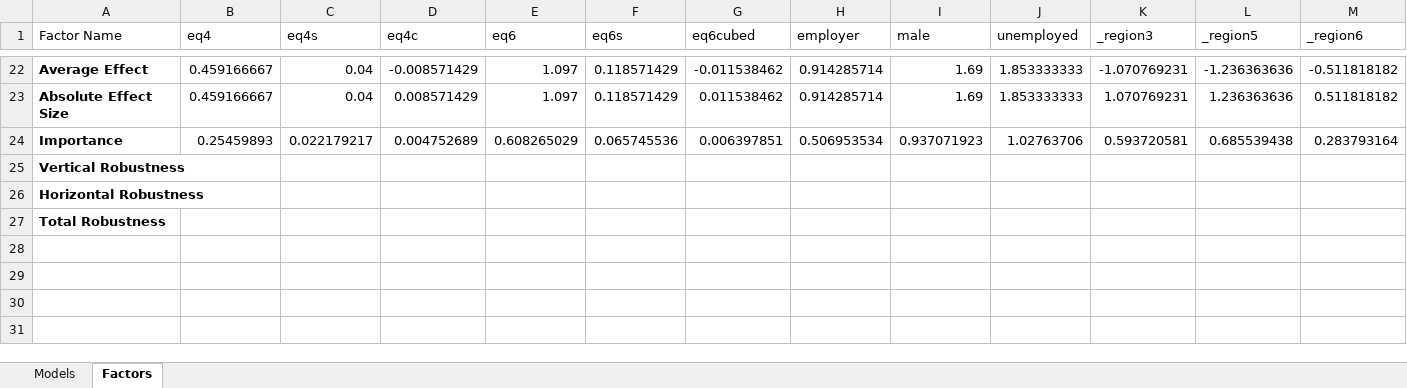
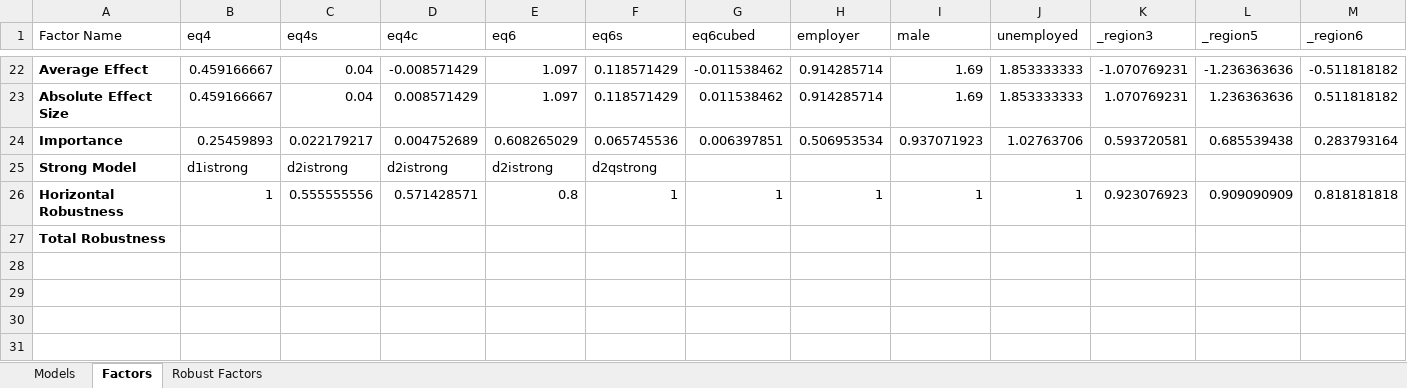
Before and after one commit to Vandivier/data-science-practice, an Excel workbook: stata/udacity-exploratory-analysis/result-model-data.xlsx, sheet Factors, drawn as a sheet; only a part is shown, gaps mark what is left out; values as stored, in another font and other column widths than the file's, no borders; removed rows and columns are numbered as before the commit, all else as after; rows hold the shown columns only; the diff names each change by its address in the sheet, - before the commit and + after, or states it on an @@ line.

Commit message:
robust factors

```diff
--- a/stata/udacity-exploratory-analysis/result-model-data.xlsx (sheet Factors)
+++ b/stata/udacity-exploratory-analysis/result-model-data.xlsx (sheet Factors)
+sheet tab: Robust Factors
-row 25: Vertical Robustness
-row 26: Horizontal Robustness
+row 25: Strong Model | d1istrong | d2istrong | d2istrong | d2istrong | d2qstrong
+row 26: Horizontal Robustness | 1 | 0.555555556 | 0.571428571 | 0.8 | 1 | 1 | 1 | 1 | 1 | 0.923076923 | 0.909090909 | 0.818181818
```
Also changed, not shown: 1 other file.
